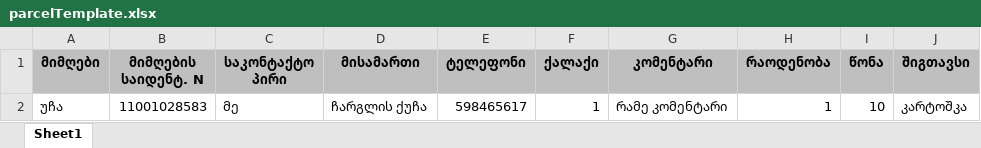
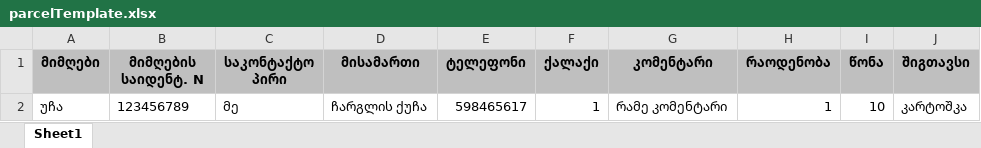
Before and after one commit to uchachaduneli/Admin, an Excel workbook: src/assets/parcelTemplate.xlsx, sheet Sheet1, drawn as a sheet; values as stored, in another font and other column widths than the file's, no borders; the diff names each change by its address in the sheet, - before the commit and + after, or states it on an @@ line.

Commit message:
some excel import fixes

```diff
--- a/src/assets/parcelTemplate.xlsx (sheet Sheet1)
+++ b/src/assets/parcelTemplate.xlsx (sheet Sheet1)
-B2 (მიმღების საიდენტ. N): 11001028583
+B2 (მიმღების საიდენტ. N): 123456789
```
Also changed, not shown: 3 other files.
